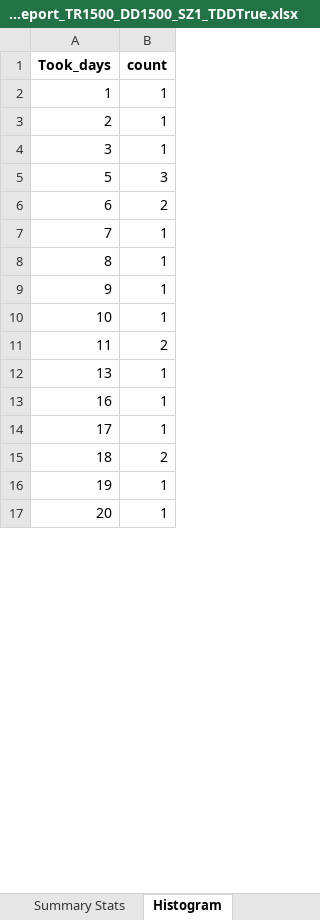
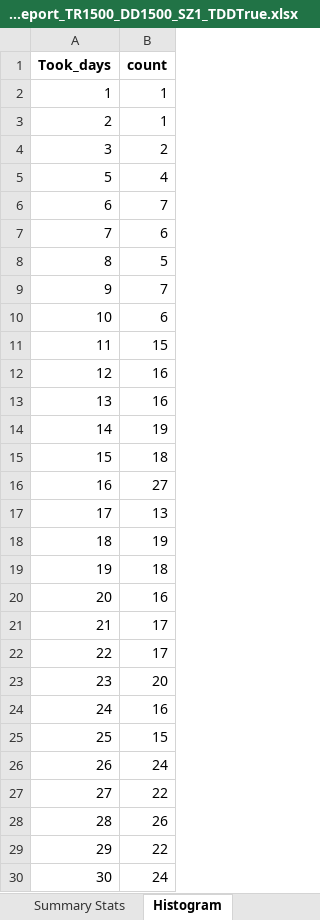
Before and after one commit to Soho36/1500_count, an Excel workbook: all_times_2/Runs_reports_static_lot/all_times_2_static_pnl_growth_report_TR1500_DD1500_SZ1_TDDTrue.xlsx, sheet Histogram, drawn as a sheet; only a part is shown; values as stored, in another font and other column widths than the file's, no borders; addresses are those after the commit; the diff covers the shown part only; the diff names each change by its address in the sheet, - before the commit and + after, or states it on an @@ line.

```diff
--- a/all_times_2/Runs_reports_static_lot/all_times_2_static_pnl_growth_report_TR1500_DD1500_SZ1_TDDTrue.xlsx (sheet Histogram)
+++ b/all_times_2/Runs_reports_static_lot/all_times_2_static_pnl_growth_report_TR1500_DD1500_SZ1_TDDTrue.xlsx (sheet Histogram)
-B4 (count): 1
+B4 (count): 2
-B5 (count): 3
+B5 (count): 4
-B6 (count): 2
+B6 (count): 7
-B7 (count): 1
+B7 (count): 6
-B8 (count): 1
+B8 (count): 5
-B9 (count): 1
+B9 (count): 7
-B10 (count): 1
+B10 (count): 6
-B11 (count): 2
+B11 (count): 15
+row 12: 12 | 16
-B13 (count): 1
+B13 (count): 16
+row 14: 14 | 19
+row 15: 15 | 18
-B16 (count): 1
+B16 (count): 27
-B17 (count): 1
+B17 (count): 13
-B18 (count): 2
+B18 (count): 19
-B19 (count): 1
+B19 (count): 18
-B20 (count): 1
+B20 (count): 16
+row 21: 21 | 17
+row 22: 22 | 17
+row 23: 23 | 20
+row 24: 24 | 16
+row 25: 25 | 15
+row 26: 26 | 24
+row 27: 27 | 22
+row 28: 28 | 26
+row 29: 29 | 22
+row 30: 30 | 24
```
Also changed, not shown: 89 added rows and 1 edited cell elsewhere in this sheet, sheet All Runs, sheet Summary Stats, all_times_2/Rolling_monthly_reports/ all_times_2_Rolling_Monthly_Report_TR1500_DD1500_SZ1_DYN_False_TDDTrue.xlsx, all_times_2/Rolling_monthly_reports/ all_times_2_Rolling_Monthly_Report_TR3000_DD3000_SZ1_DYN_False_TDDTrue.xlsx, 3 other files.
